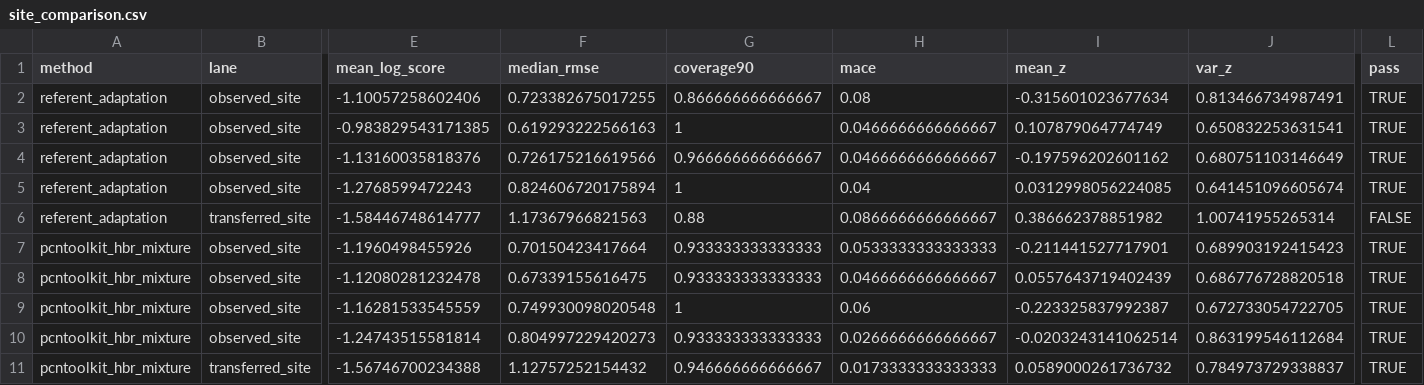
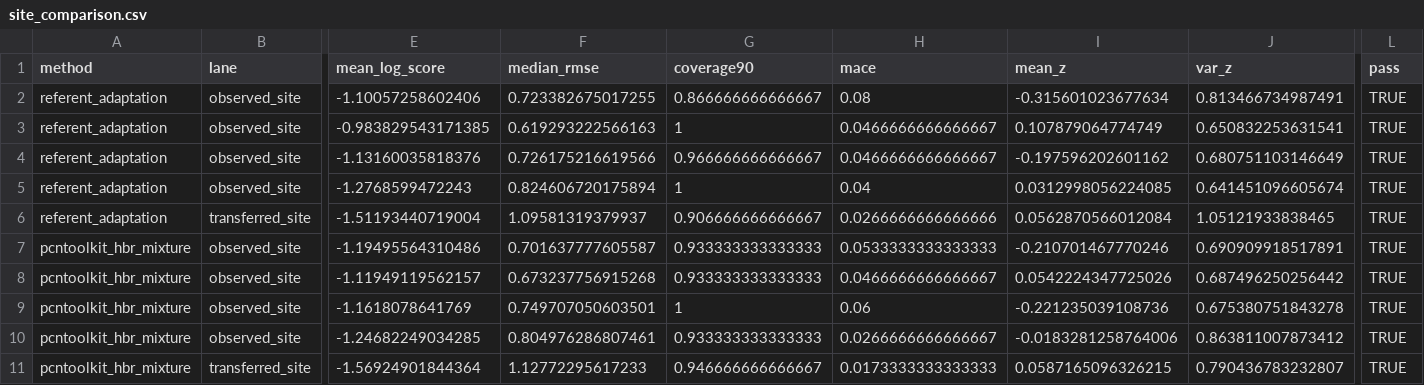
Before and after one commit to bbuchsbaum/referent, a CSV file: docs/evidence/pcntoolkit/v1.3.0/site_comparison.csv, drawn as a sheet; only a part is shown, gaps mark what is left out; the diff names each change by its address in the sheet, - before the commit and + after, or states it on an @@ line.

```diff
--- a/docs/evidence/pcntoolkit/v1.3.0/site_comparison.csv
+++ b/docs/evidence/pcntoolkit/v1.3.0/site_comparison.csv
-E6 (mean_log_score): -1.58446748614777
+E6 (mean_log_score): -1.51193440719004
-F6 (median_rmse): 1.17367966821563
+F6 (median_rmse): 1.09581319379937
-G6 (coverage90): 0.88
+G6 (coverage90): 0.906666666666667
-H6 (mace): 0.0866666666666667
+H6 (mace): 0.0266666666666666
-I6 (mean_z): 0.386662378851982
+I6 (mean_z): 0.0562870566012084
-J6 (var_z): 1.00741955265314
+J6 (var_z): 1.05121933838465
-L6 (pass): FALSE
+L6 (pass): TRUE
-E7 (mean_log_score): -1.1960498455926
+E7 (mean_log_score): -1.19495564310486
-F7 (median_rmse): 0.70150423417664
+F7 (median_rmse): 0.701637777605587
-I7 (mean_z): -0.211441527717901
+I7 (mean_z): -0.210701467770246
-J7 (var_z): 0.689903192415423
+J7 (var_z): 0.690909918517891
-E8 (mean_log_score): -1.12080281232478
+E8 (mean_log_score): -1.11949119562157
-F8 (median_rmse): 0.67339155616475
+F8 (median_rmse): 0.673237756915268
-I8 (mean_z): 0.0557643719402439
+I8 (mean_z): 0.0542224347725026
-J8 (var_z): 0.686776728820518
+J8 (var_z): 0.687496250256442
-E9 (mean_log_score): -1.16281533545559
+E9 (mean_log_score): -1.1618078641769
-F9 (median_rmse): 0.749930098020548
+F9 (median_rmse): 0.749707050603501
-I9 (mean_z): -0.223325837992387
+I9 (mean_z): -0.221235039108736
-J9 (var_z): 0.672733054722705
+J9 (var_z): 0.675380751843278
-E10 (mean_log_score): -1.24743515581814
+E10 (mean_log_score): -1.24682249034285
-F10 (median_rmse): 0.804997229420273
+F10 (median_rmse): 0.804976286807461
-I10 (mean_z): -0.0203243141062514
+I10 (mean_z): -0.0183281258764006
-J10 (var_z): 0.863199546112684
+J10 (var_z): 0.863811007873412
-E11 (mean_log_score): -1.56746700234388
+E11 (mean_log_score): -1.56924901844364
-F11 (median_rmse): 1.12757252154432
+F11 (median_rmse): 1.12772295617233
-I11 (mean_z): 0.0589000261736732
+I11 (mean_z): 0.0587165096326215
-J11 (var_z): 0.784973729338837
+J11 (var_z): 0.790436783232807
```
Also changed, not shown: docs/evidence/nhanes/conditional.csv, docs/evidence/nhanes/marginal.csv, 40 other files.
